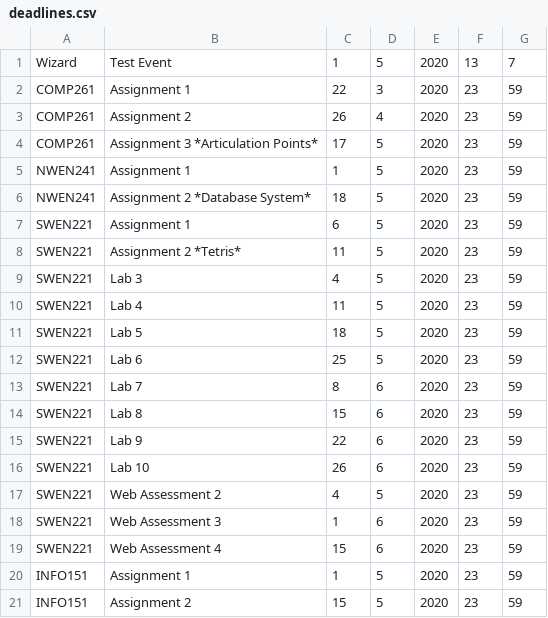
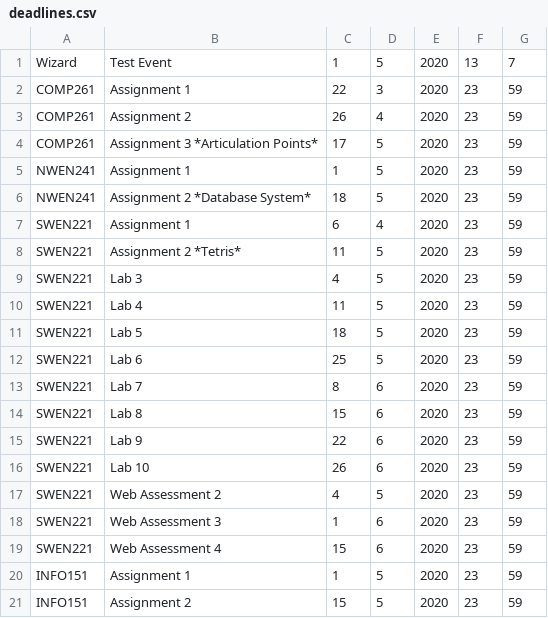
Before and after one commit to itisrazza/coronabot, a CSV file: data/deadlines.csv, drawn as a sheet.

Commit message:
Fix up deadlines

```diff
--- a/data/deadlines.csv
+++ b/data/deadlines.csv
@@ -6,3 +6,3 @@ NWEN241,Assignment 1,1,5,2020,23,59
 NWEN241,Assignment 2 *Database System*,18,5,2020,23,59
-SWEN221,Assignment 1,6,5,2020,23,59
+SWEN221,Assignment 1,6,4,2020,23,59
 SWEN221,Assignment 2 *Tetris*,11,5,2020,23,59
```
